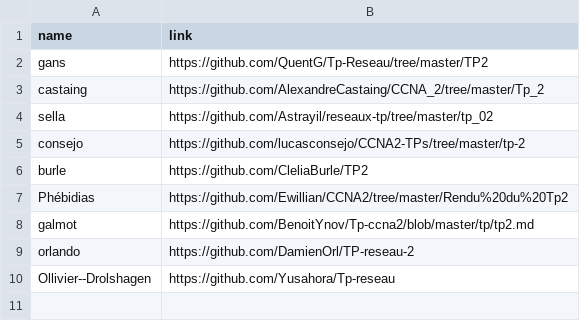
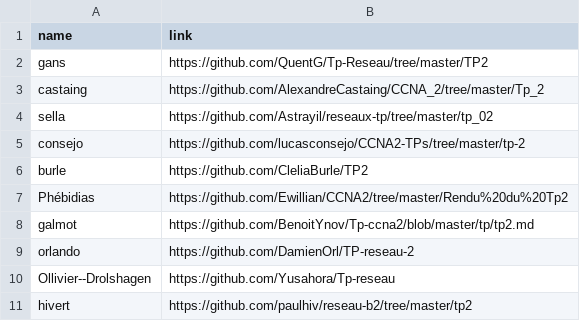
Before and after one commit to antoine33520/B2-Reseau-2018, a CSV file: tp/2/repo_links.csv, drawn as a sheet; the diff names each change by its address in the sheet, - before the commit and + after, or states it on an @@ line.

Commit message:
add hivert

```diff
--- a/tp/2/repo_links.csv
+++ b/tp/2/repo_links.csv
+row 11: hivert | https://github.com/paulhiv/reseau-b2/tree/master/tp2
```
